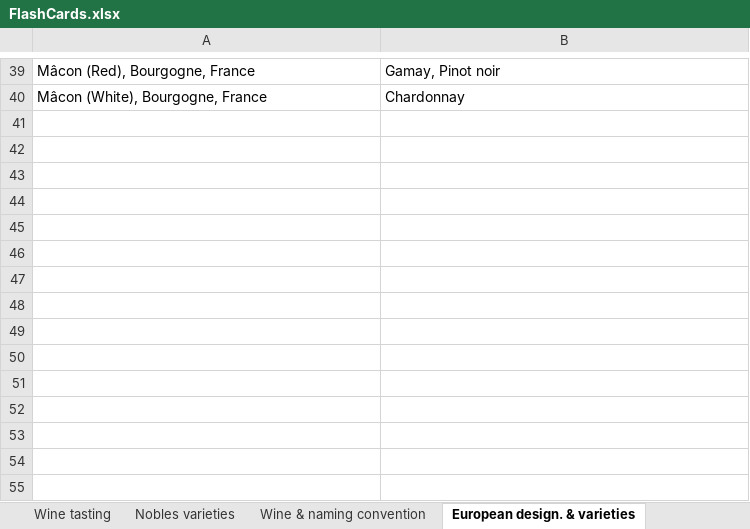
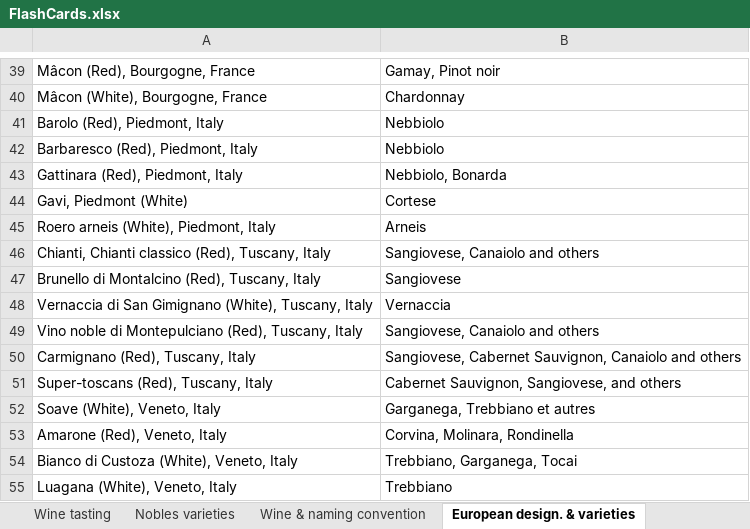
Before and after one commit to sandoche/Wine-Flashcards-Anki, an Excel workbook: src/FlashCards.xlsx, sheet European design. & varieties, drawn as a sheet; only a part is shown, gaps mark what is left out; values as stored, in another font and other column widths than the file's, no borders; the diff names each change by its address in the sheet, - before the commit and + after, or states it on an @@ line.

Commit message:
:construction: Italien denomination added

```diff
--- a/src/FlashCards.xlsx (sheet European design. & varieties)
+++ b/src/FlashCards.xlsx (sheet European design. & varieties)
+row 41: Barolo (Red), Piedmont, Italy | Nebbiolo
+row 42: Barbaresco (Red), Piedmont, Italy | Nebbiolo
+row 43: Gattinara (Red), Piedmont, Italy | Nebbiolo, Bonarda
+row 44: Gavi, Piedmont (White) | Cortese
+row 45: Roero arneis (White), Piedmont, Italy | Arneis
+row 46: Chianti, Chianti classico (Red), Tuscany, Italy | Sangiovese, Canaiolo and others
+row 47: Brunello di Montalcino (Red), Tuscany, Italy | Sangiovese
+row 48: Vernaccia di San Gimignano (White), Tuscany, Italy | Vernaccia
+row 49: Vino noble di Montepulciano (Red), Tuscany, Italy | Sangiovese, Canaiolo and others
+row 50: Carmignano (Red), Tuscany, Italy | Sangiovese, Cabernet Sauvignon, Canaiolo and others
+row 51: Super-toscans (Red), Tuscany, Italy | Cabernet Sauvignon, Sangiovese, and others
+row 52: Soave (White), Veneto, Italy | Garganega, Trebbiano et autres
+row 53: Amarone (Red), Veneto, Italy | Corvina, Molinara, Rondinella
+row 54: Bianco di Custoza (White), Veneto, Italy | Trebbiano, Garganega, Tocai
+row 55: Luagana (White), Veneto, Italy | Trebbiano
```
Also changed, not shown: other sheet tabs.
